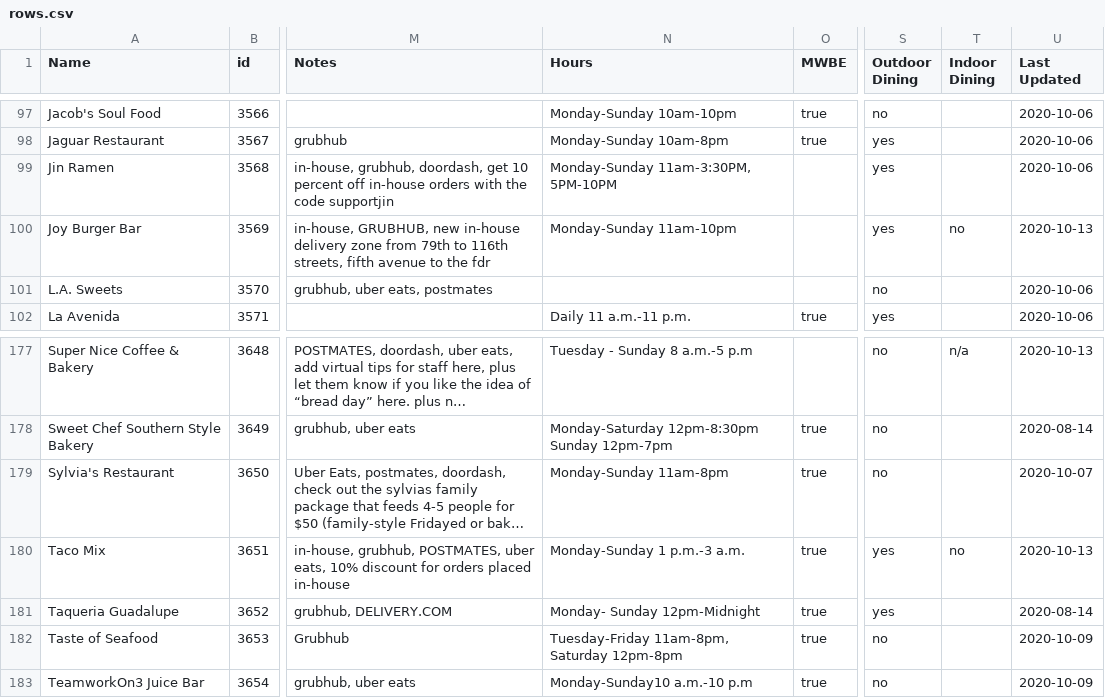
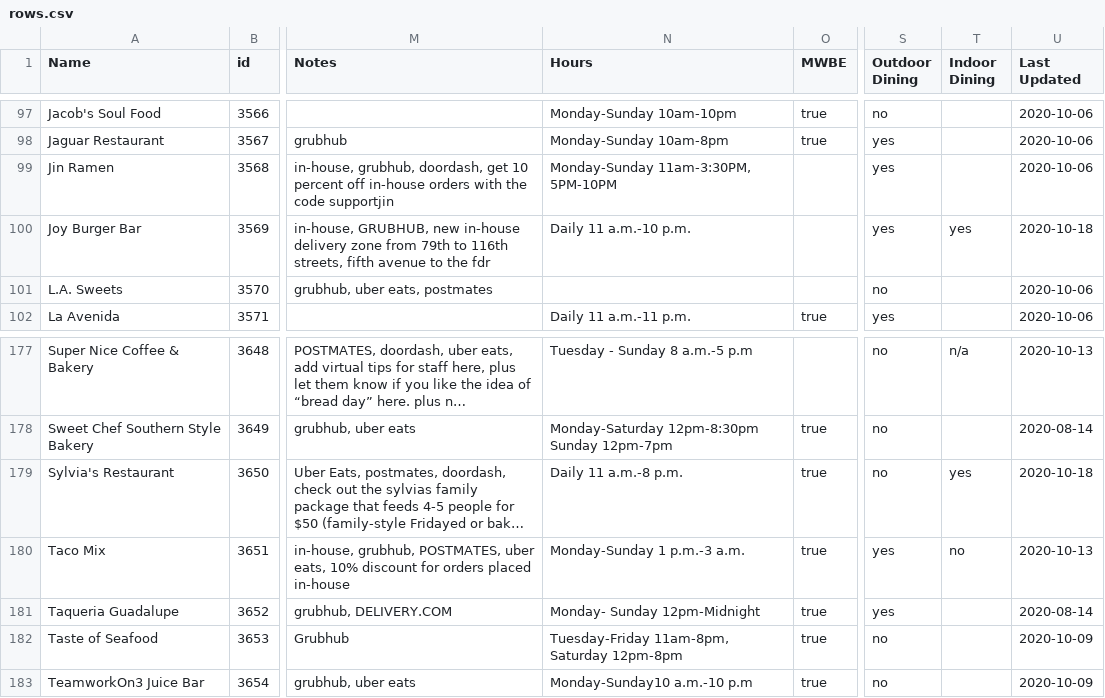
Before and after one commit to zhik/whos-open-uptowngrandcentral, a CSV file: data/rows.csv, drawn as a sheet; only a part is shown, gaps mark what is left out; long unchanged cells end in …; the diff names each change by its address in the sheet, - before the commit and + after, or states it on an @@ line.

Commit message:
Update rows.csv

```diff
--- a/data/rows.csv
+++ b/data/rows.csv
-N100 (Hours): Monday-Sunday 11am-10pm
+N100 (Hours): Daily 11 a.m.-10 p.m.
-T100 (Indoor Dining): no
+T100 (Indoor Dining): yes
-U100 (Last Updated): 2020-10-13
+U100 (Last Updated): 2020-10-18
-N179 (Hours): Monday-Sunday 11am-8pm
+N179 (Hours): Daily 11 a.m.-8 p.m.
-T179 (Indoor Dining): (empty)
+T179 (Indoor Dining): yes
-U179 (Last Updated): 2020-10-07
+U179 (Last Updated): 2020-10-18
```
